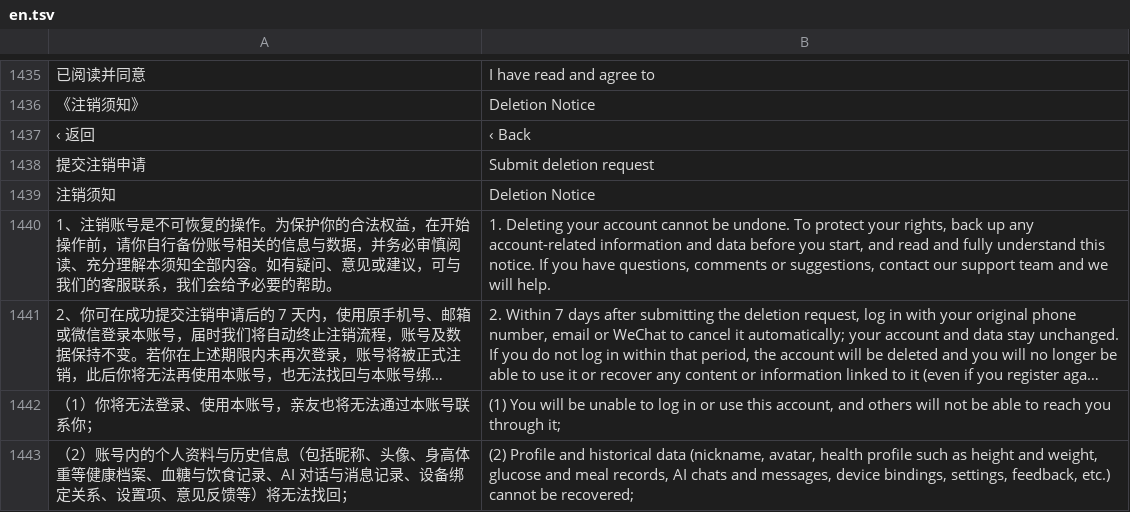
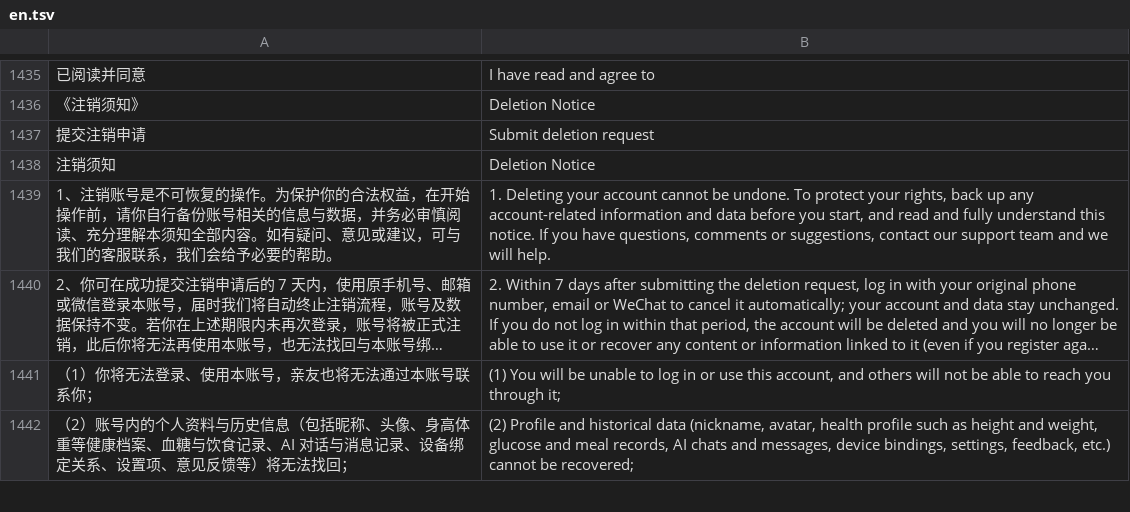
Before and after one commit to xiaoyejinjier/GlucoPilot-frontend, a TSV file: tools/i18n/en.tsv, drawn as a sheet; only a part is shown, gaps mark what is left out; long unchanged cells end in …; the diff names each change by its address in the sheet, - before the commit and + after, or states it on an @@ line.

Commit message:
feat(account-cancellation): 身份验证改为独立栈层，去掉页内返回键
- 预检通过后 navigateTo 同路由 ?step=verify，原生导航返回即回说明/原因页
- 删除页内 < 返回 行与 onBackToIntro，说明页实例保留勾选与原因
- 身份验证页提交按钮下移 80rpx，申请注销按钮位置不变
- 用例改为双实例模型，覆盖导航地址与返回后状态保留

```diff
--- a/tools/i18n/en.tsv
+++ b/tools/i18n/en.tsv
-row 1437: ‹ 返回 | ‹ Back
```
Also changed, not shown: 6 other files.
